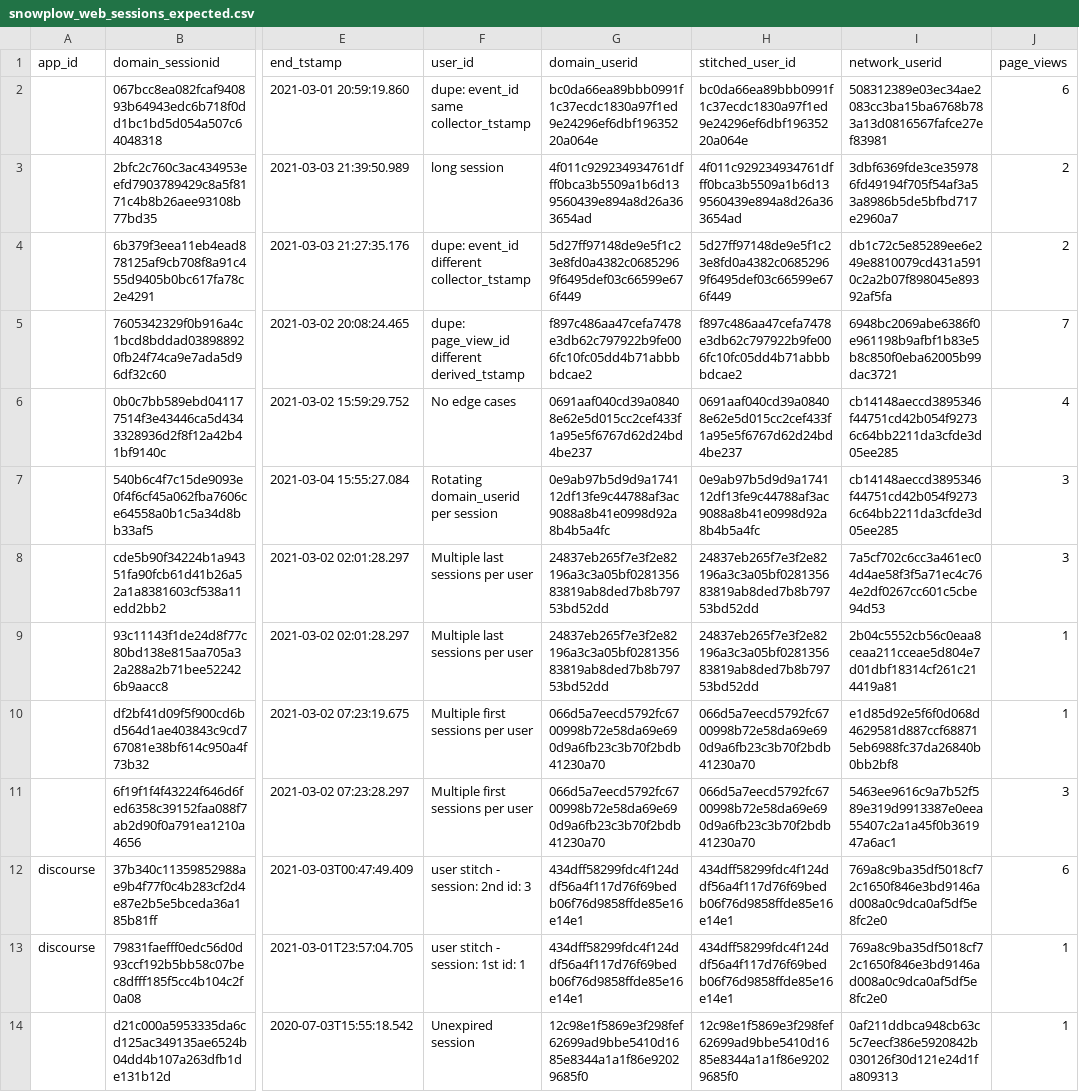
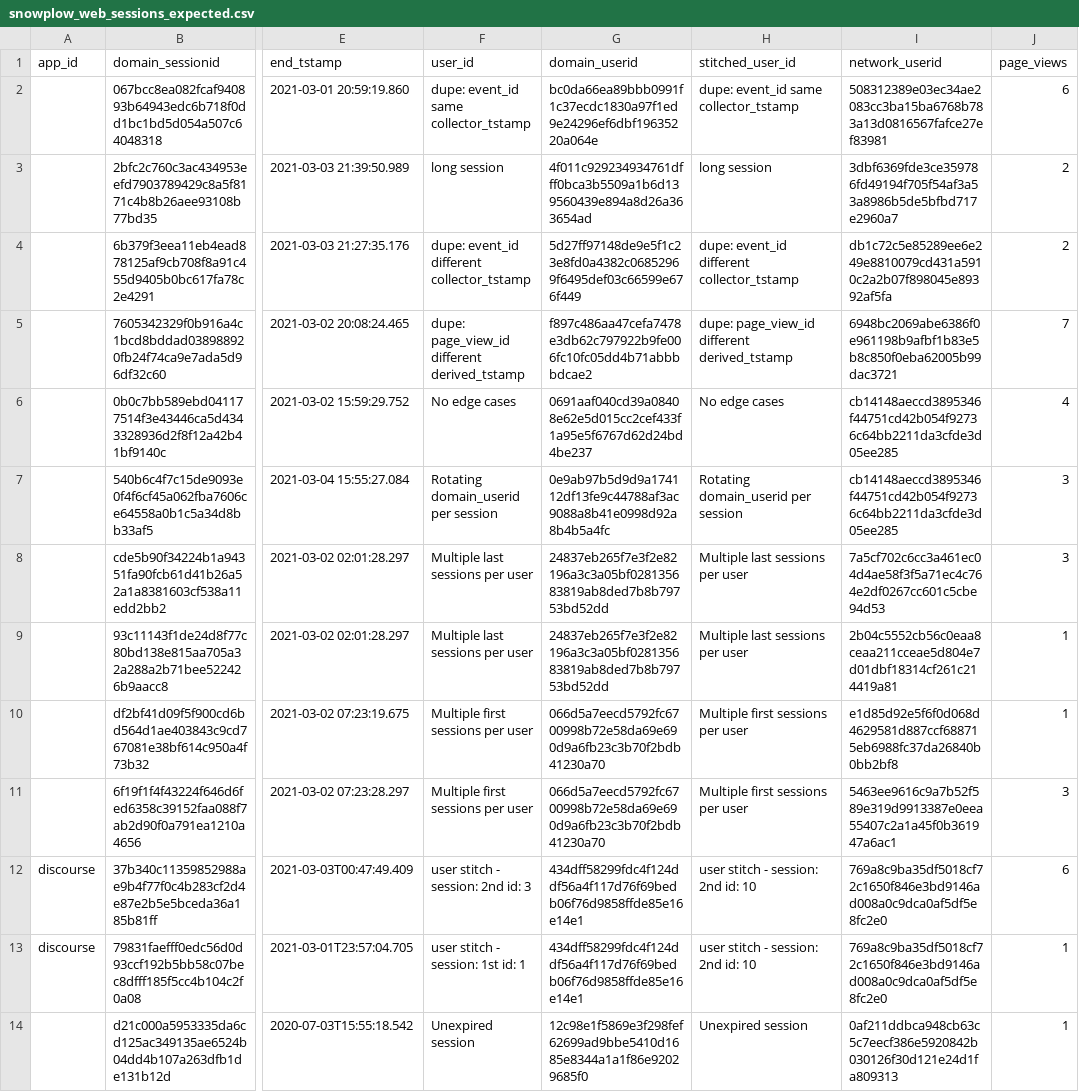
Before and after one commit to snowplow/dbt-snowplow-web, a CSV file: integration_tests/data/expected/databricks/snowplow_web_sessions_expected.csv, drawn as a sheet; only a part is shown, gaps mark what is left out; the diff names each change by its address in the sheet, - before the commit and + after, or states it on an @@ line.

Commit message:
Add databricks to stitch user macro (Close #93)

```diff
--- a/integration_tests/data/expected/databricks/snowplow_web_sessions_expected.csv
+++ b/integration_tests/data/expected/databricks/snowplow_web_sessions_expected.csv
-H2 (stitched_user_id): bc0da66ea89bbb0991f1c37ecdc1830a97f1ed9e24296ef6dbf19635220a064e
+H2 (stitched_user_id): dupe: event_id same collector_tstamp
-H3 (stitched_user_id): 4f011c929234934761dfff0bca3b5509a1b6d139560439e894a8d26a363654ad
+H3 (stitched_user_id): long session
-H4 (stitched_user_id): 5d27ff97148de9e5f1c23e8fd0a4382c06852969f6495def03c66599e676f449
+H4 (stitched_user_id): dupe: event_id different collector_tstamp
-H5 (stitched_user_id): f897c486aa47cefa7478e3db62c797922b9fe006fc10fc05dd4b71abbbbdcae2
+H5 (stitched_user_id): dupe: page_view_id different derived_tstamp
-H6 (stitched_user_id): 0691aaf040cd39a08408e62e5d015cc2cef433f1a95e5f6767d62d24bd4be237
+H6 (stitched_user_id): No edge cases
-H7 (stitched_user_id): 0e9ab97b5d9d9a174112df13fe9c44788af3ac9088a8b41e0998d92a8b4b5a4fc
+H7 (stitched_user_id): Rotating domain_userid per session
-H8:H9 (stitched_user_id): 24837eb265f7e3f2e82196a3c3a05bf028135683819ab8ded7b8b79753bd52dd
+H8:H9 (stitched_user_id): Multiple last sessions per user
-H10:H11 (stitched_user_id): 066d5a7eecd5792fc6700998b72e58da69e690d9a6fb23c3b70f2bdb41230a70
+H10:H11 (stitched_user_id): Multiple first sessions per user
-H12:H13 (stitched_user_id): 434dff58299fdc4f124ddf56a4f117d76f69bedb06f76d9858ffde85e16e14e1
+H12:H13 (stitched_user_id): user stitch - session: 2nd id: 10
-H14 (stitched_user_id): 12c98e1f5869e3f298fef62699ad9bbe5410d1685e8344a1a1f86e92029685f0
+H14 (stitched_user_id): Unexpired session
```
Also changed, not shown: 1 other file.
